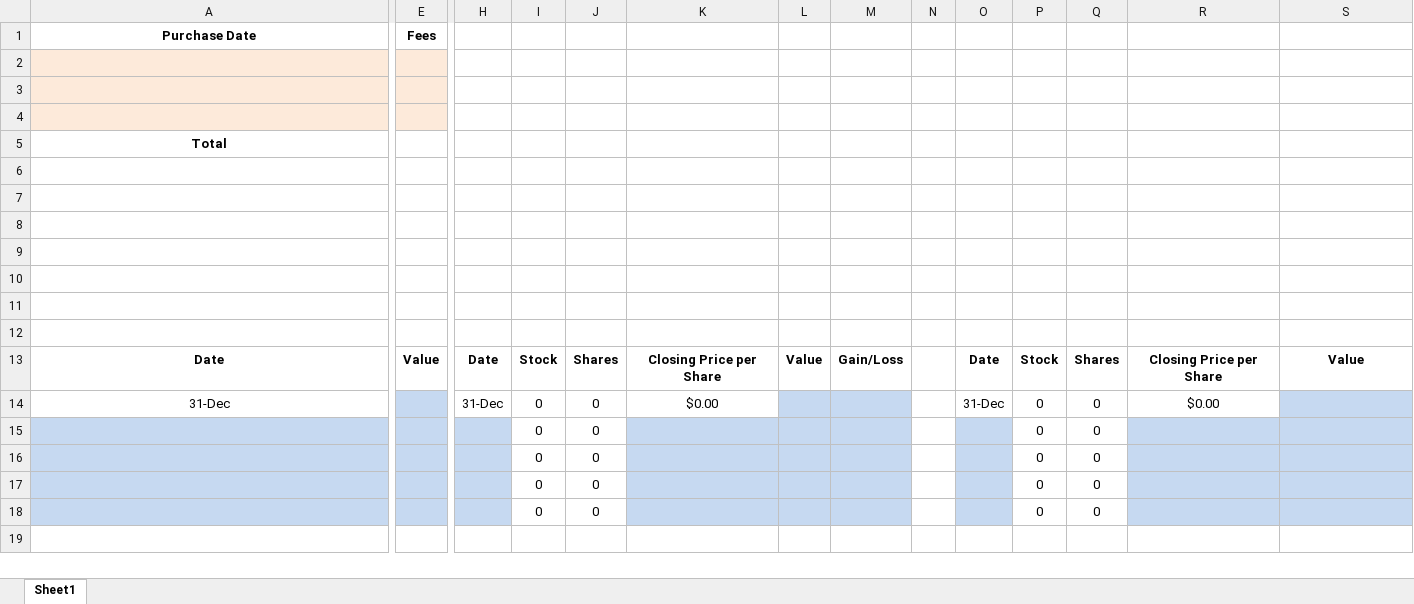
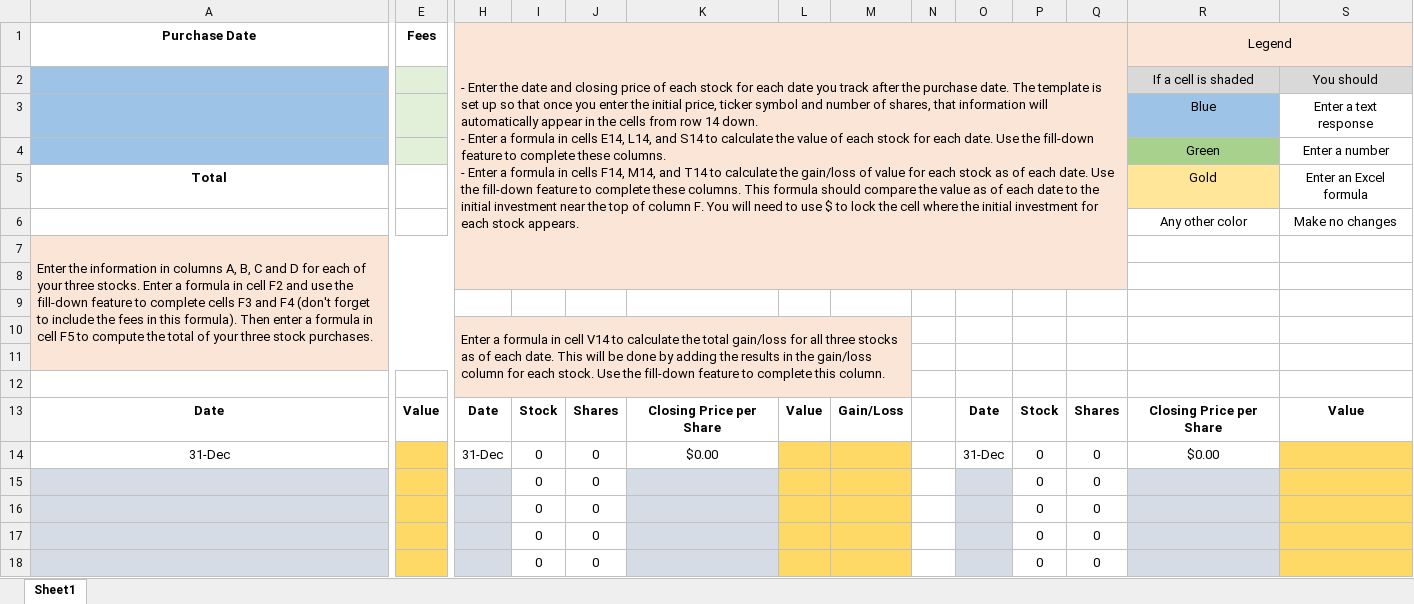
Before and after one commit to ketchers/Teaching, an Excel workbook: 144F20/Topic 7/QR_2-7_Tech_Template.xlsx, sheet Sheet1, drawn as a sheet; only a part is shown, gaps mark what is left out; values as stored, in another font and other column widths than the file's, no borders; charts and pictures not drawn; removed rows and columns are numbered as before the commit, all else as after; rows hold the shown columns only; ↵ is a line break in a cell; the diff covers the shown part only; the diff names each change by its address in the sheet, - before the commit and + after, or states it on an @@ line.

Commit message:
Changed colors

```diff
--- a/144F20/Topic 7/QR_2-7_Tech_Template.xlsx (sheet Sheet1)
+++ b/144F20/Topic 7/QR_2-7_Tech_Template.xlsx (sheet Sheet1)
-H1: (empty)
+H1: - Enter the date and closing price of each stock for each date you track after the purchase date. The template is set up so that once you enter the initial price, ticker symbol and number of shares, that information will automatically appear in the cells from row 14 down. ↵ - Enter a formula in cells E14, L14, and S14 to calculate the value of each stock for each date. Use the fill-down feature to complete these columns. ↵ - Enter a formula in cells F14, M14, and T14 to calculate the gain/loss of value for each stock as of each date. Use the fill-down feature to complete these columns. This formula should compare the value as of each date to the initial investment near the top of column F. You will need to use $ to lock the cell where the initial investment for each stock appears.
-H1:S1 fill: none
+H1:S1 fill: #FBE5D6
+H1:Q8 merged
-R1: (empty)
+R1: Legend
+R1:S1 merged
+row 2:  |  |  |  |  |  |  |  |  |  |  |  | If a cell is shaded | You should
+row 3:  |  |  |  |  |  |  |  |  |  |  |  | Blue | Enter a text response
+row 4:  |  |  |  |  |  |  |  |  |  |  |  | Green | Enter a number
+row 5: Total |  |  |  |  |  |  |  |  |  |  |  | Gold | Enter an Excel formula
+row 6:  |  |  |  |  |  |  |  |  |  |  |  | Any other color | Make no changes
+row 7: Enter the information in columns A, B, C and D for each of your three stocks. Enter a formula in cell F2 and use the fill-down feature to complete cells F3 and F4 (don't forget to include the fees in this formula). Then enter a formula in cell F5 to compute the total of your three stock purchases.
-H8:Q8 fill: none
+H8:Q8 fill: #FBE5D6
-H10: (empty)
+H10: Enter a formula in cell V14 to calculate the total gain/loss for all three stocks as of each date. This will be done by adding the results in the gain/loss column for each stock. Use the fill-down feature to complete this column.
-H10:M10 fill: none
+H10:M10 fill: #FBE5D6
+H10:M12 merged
-row 5: Total
-row 6: (empty)
-row 7: (empty)
-row 8: (empty)
-row 9: (empty)
-row 10: (empty)
-A11:E11 fill: none
+A11:E11 fill: #FBE5D6
-H11:M12 fill: none
+H11:M12 fill: #FBE5D6
-E14:E18 fill: #C6D9F1
+E14:E18 fill: #FFD966
-L14:M18 fill: #C6D9F1
+L14:M18 fill: #FFD966
-S14:S18 fill: #C6D9F1
+S14:S18 fill: #FFD966
```
Also changed, not shown: cell formats elsewhere in this sheet, charts or pictures.
